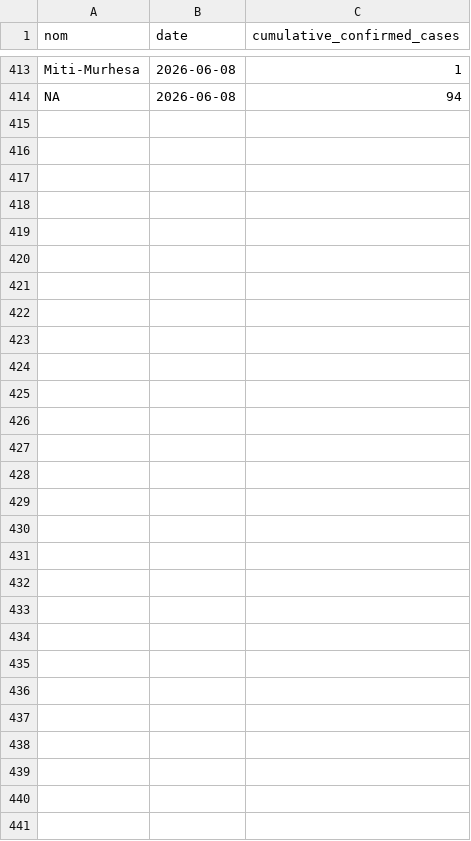
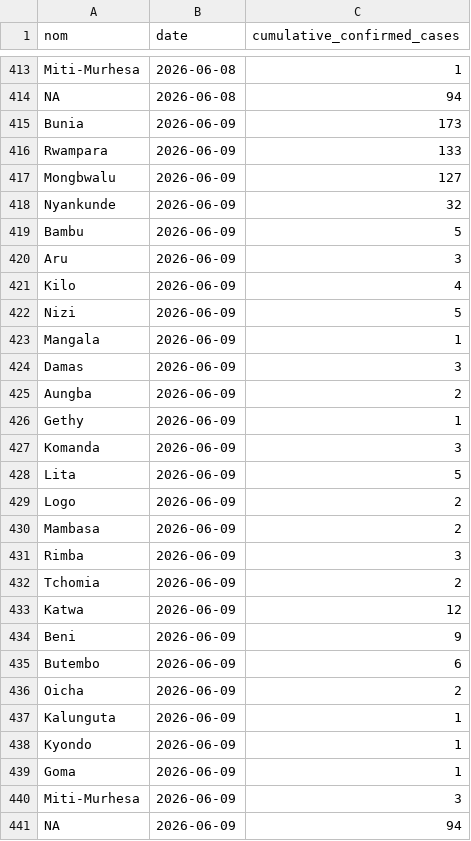
Before and after one commit to INRB-UMIE/BDBV2026-Data, a CSV file: data/insp_sitrep/processed/insp_sitrep__cumulative_confirmed_cases__daily.csv, drawn as a sheet; only a part is shown, gaps mark what is left out; the diff covers the shown part only.

```diff
--- a/data/insp_sitrep/processed/insp_sitrep__cumulative_confirmed_cases__daily.csv
+++ b/data/insp_sitrep/processed/insp_sitrep__cumulative_confirmed_cases__daily.csv
@@ -414 +414,28 @@ Miti-Murhesa,2026-06-08,1
 NA,2026-06-08,94
+Bunia,2026-06-09,173
+Rwampara,2026-06-09,133
+Mongbwalu,2026-06-09,127
+Nyankunde,2026-06-09,32
+Bambu,2026-06-09,5
+Aru,2026-06-09,3
+Kilo,2026-06-09,4
+Nizi,2026-06-09,5
+Mangala,2026-06-09,1
+Damas,2026-06-09,3
+Aungba,2026-06-09,2
+Gethy,2026-06-09,1
+Komanda,2026-06-09,3
+Lita,2026-06-09,5
+Logo,2026-06-09,2
+Mambasa,2026-06-09,2
+Rimba,2026-06-09,3
+Tchomia,2026-06-09,2
+Katwa,2026-06-09,12
+Beni,2026-06-09,9
+Butembo,2026-06-09,6
+Oicha,2026-06-09,2
+Kalunguta,2026-06-09,1
+Kyondo,2026-06-09,1
+Goma,2026-06-09,1
+Miti-Murhesa,2026-06-09,3
+NA,2026-06-09,94
```
Also changed, not shown: 2 edited cells elsewhere in this file, data/insp_sitrep/processed/insp_sitrep__cumulative_confirmed_deaths__daily.csv, data/public_health_response/processed/public_health_response__epidemiological_infection_prevention_controle__daily.csv, 20 other files.
